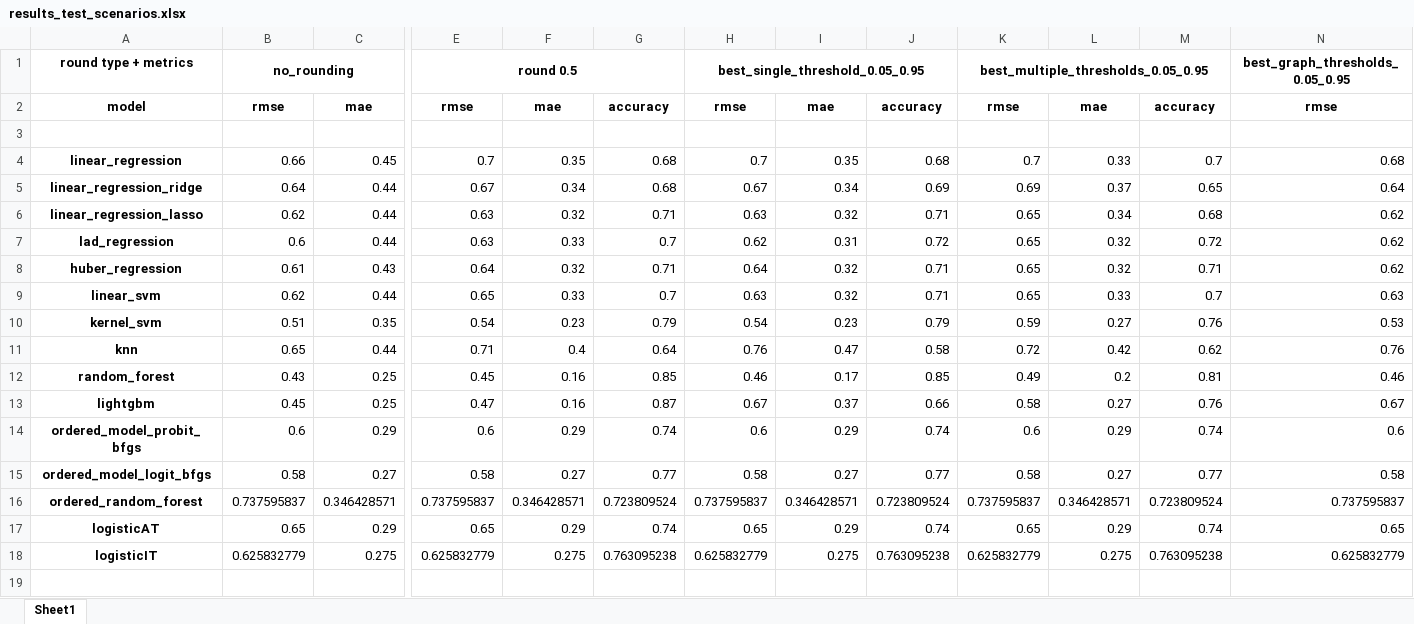
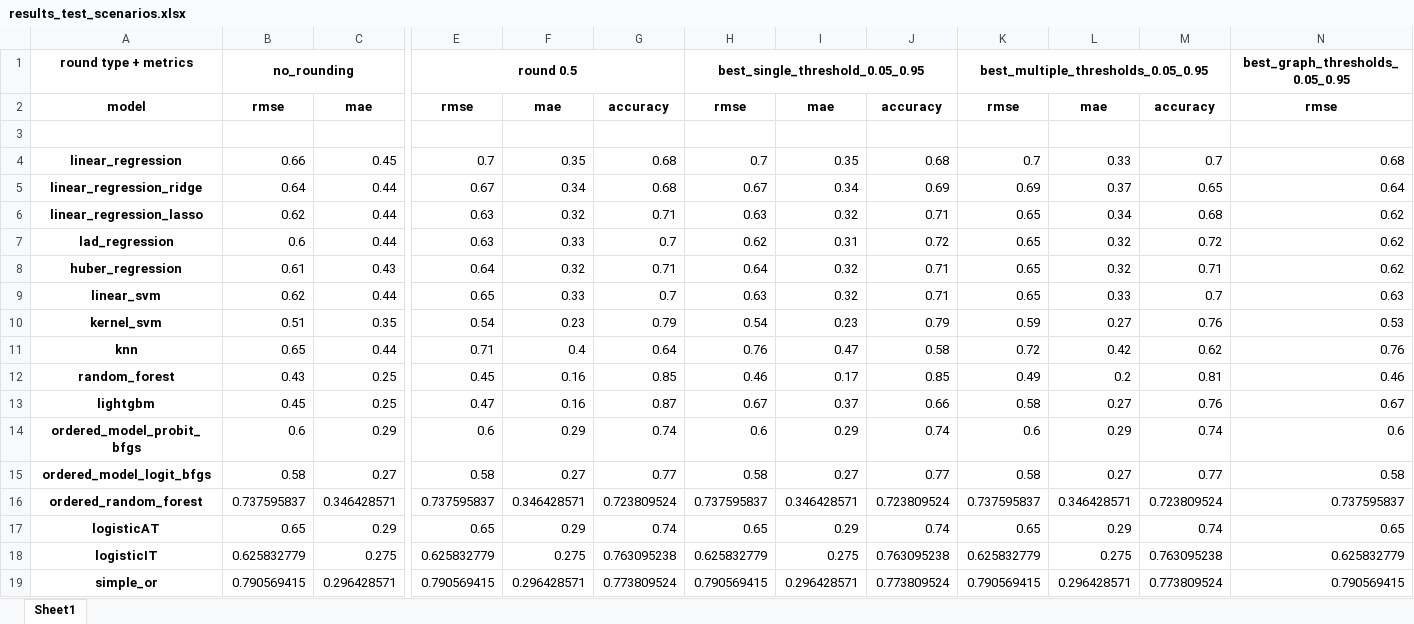
Before and after one commit to tunczyk101/Predictive-ML-in-TTRPG-game-design, an Excel workbook: training/results/results_test_scenarios.xlsx, sheet Sheet1, drawn as a sheet; only a part is shown, gaps mark what is left out; values as stored, in another font and other column widths than the file's, no borders; rows hold the shown columns only; the diff names each change by its address in the sheet, - before the commit and + after, or states it on an @@ line.

Commit message:
default simple or

```diff
--- a/training/results/results_test_scenarios.xlsx (sheet Sheet1)
+++ b/training/results/results_test_scenarios.xlsx (sheet Sheet1)
+row 19: simple_or | 0.790569415 | 0.296428571 | 0.790569415 | 0.296428571 | 0.773809524 | 0.790569415 | 0.296428571 | 0.773809524 | 0.790569415 | 0.296428571 | 0.773809524 | 0.790569415
```
Also changed, not shown: 3 other files.
